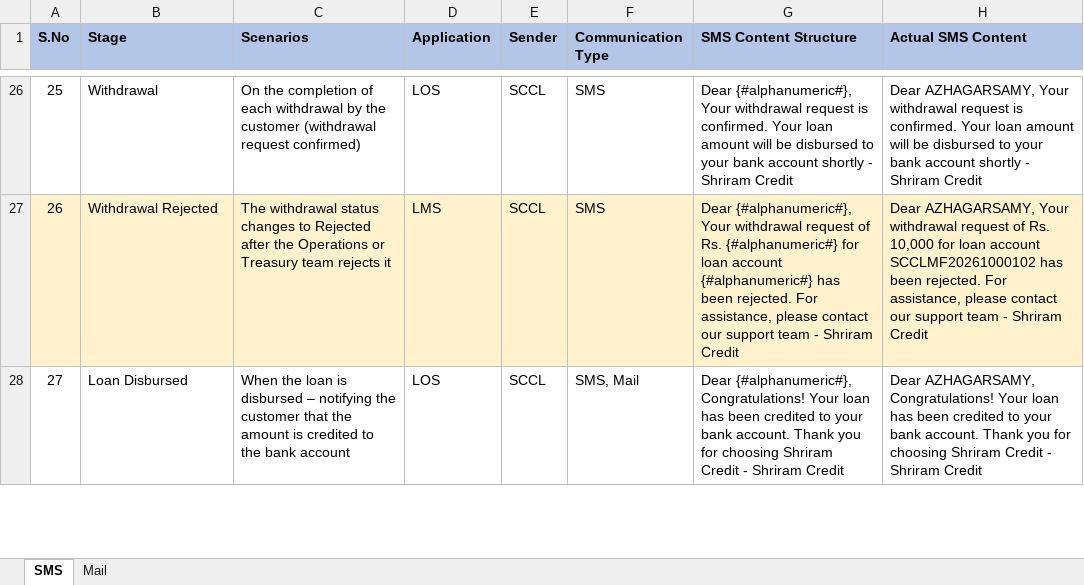
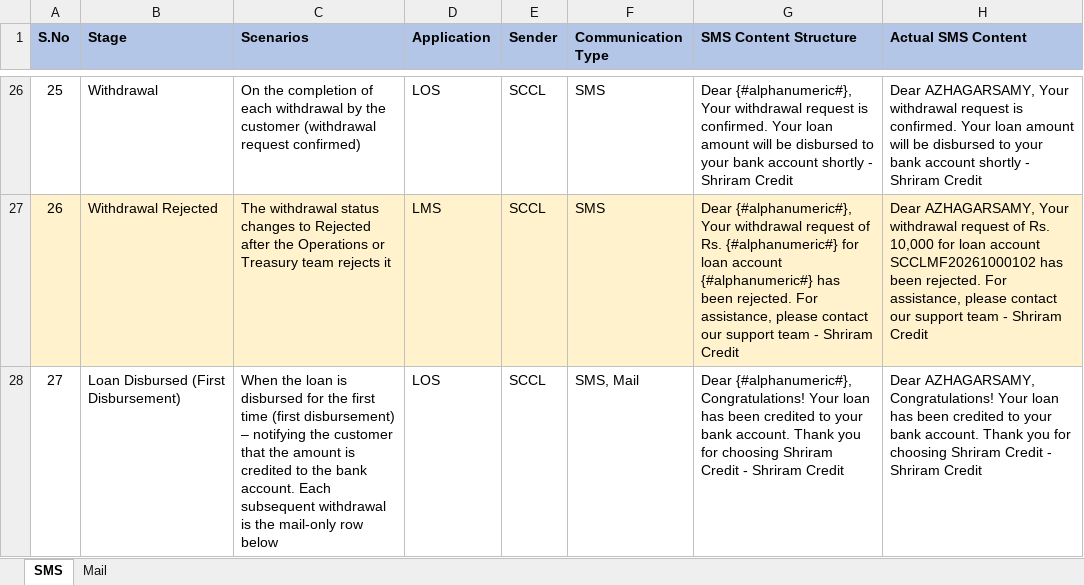
Before and after one commit to azhagarvicky/SCCL-PRD, an Excel workbook: exports/LAMF_Customer_Communications.xlsx, sheet SMS, drawn as a sheet; only a part is shown, gaps mark what is left out; values as stored, in another font and other column widths than the file's, no borders; the diff covers the shown part only; the diff names each change by its address in the sheet, - before the commit and + after, or states it on an @@ line.

```diff
--- a/exports/LAMF_Customer_Communications.xlsx (sheet SMS)
+++ b/exports/LAMF_Customer_Communications.xlsx (sheet SMS)
-B28 (Stage): Loan Disbursed
+B28 (Stage): Loan Disbursed (First Disbursement)
-C28 (Scenarios): …is disbursed – notifying the customer that the amount is credited to the bank account
+C28 (Scenarios): …is disbursed for the first time (first disbursement) – notifying the customer that the amount is credited to the bank account. Each subsequent withdrawal is the mail-only row below
```
Also changed, not shown: 1 added row and row numbers in column A elsewhere in this sheet, 6 other files.
